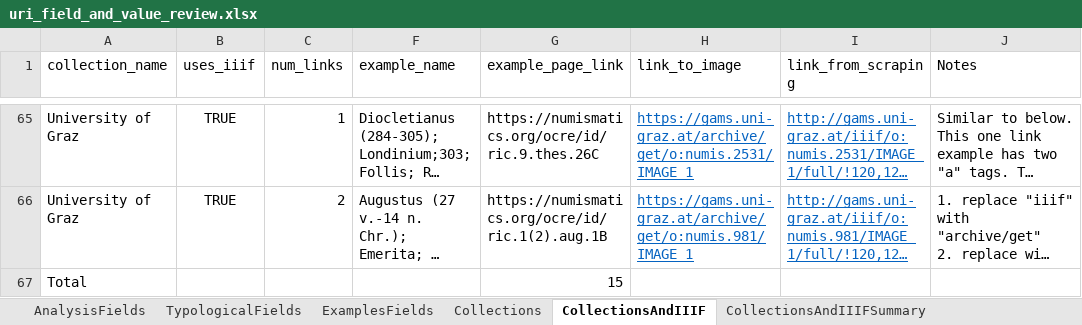
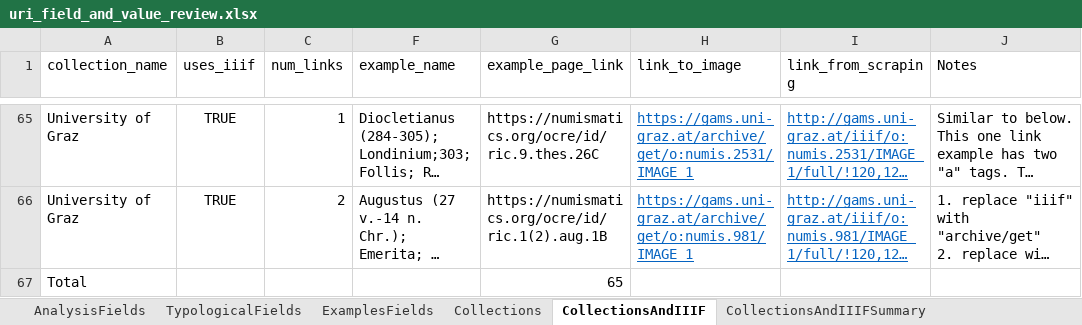
Before and after one commit to jkh-code/ocre-database-analysis, an Excel workbook: data/uri_field_and_value_review.xlsx, sheet CollectionsAndIIIF, drawn as a sheet; only a part is shown, gaps mark what is left out; long unchanged cells end in …; values as stored, in another font and other column widths than the file's, no borders; table styles not drawn; the diff covers the shown part only; the diff names each change by its address in the sheet, - before the commit and + after, or states it on an @@ line.

Commit message:
Review non-IIIF images links

```diff
--- a/data/uri_field_and_value_review.xlsx (sheet CollectionsAndIIIF)
+++ b/data/uri_field_and_value_review.xlsx (sheet CollectionsAndIIIF)
-G67 (example_page_link): 15
+G67 (example_page_link): 65
```
Also changed, not shown: 41 added rows and 9 hidden or unhidden rows elsewhere in this sheet.
